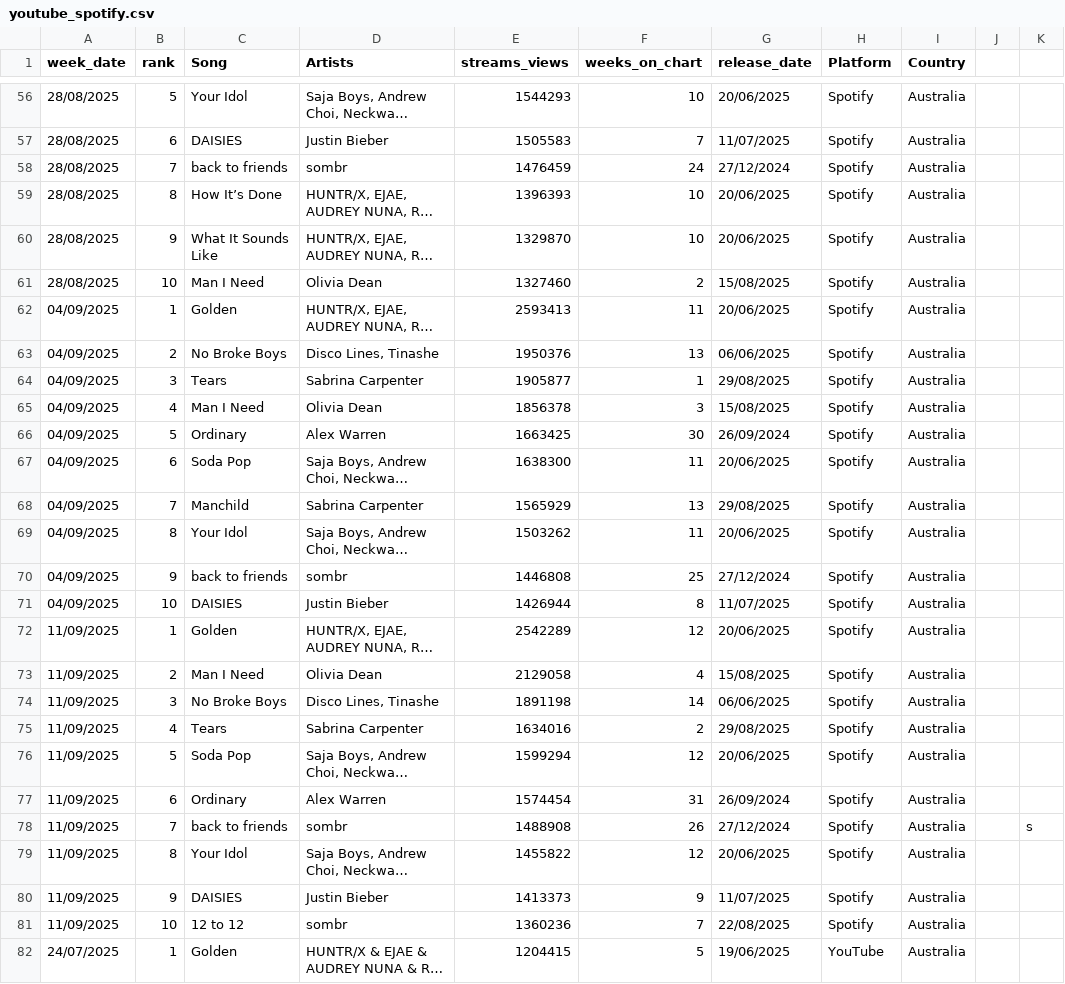
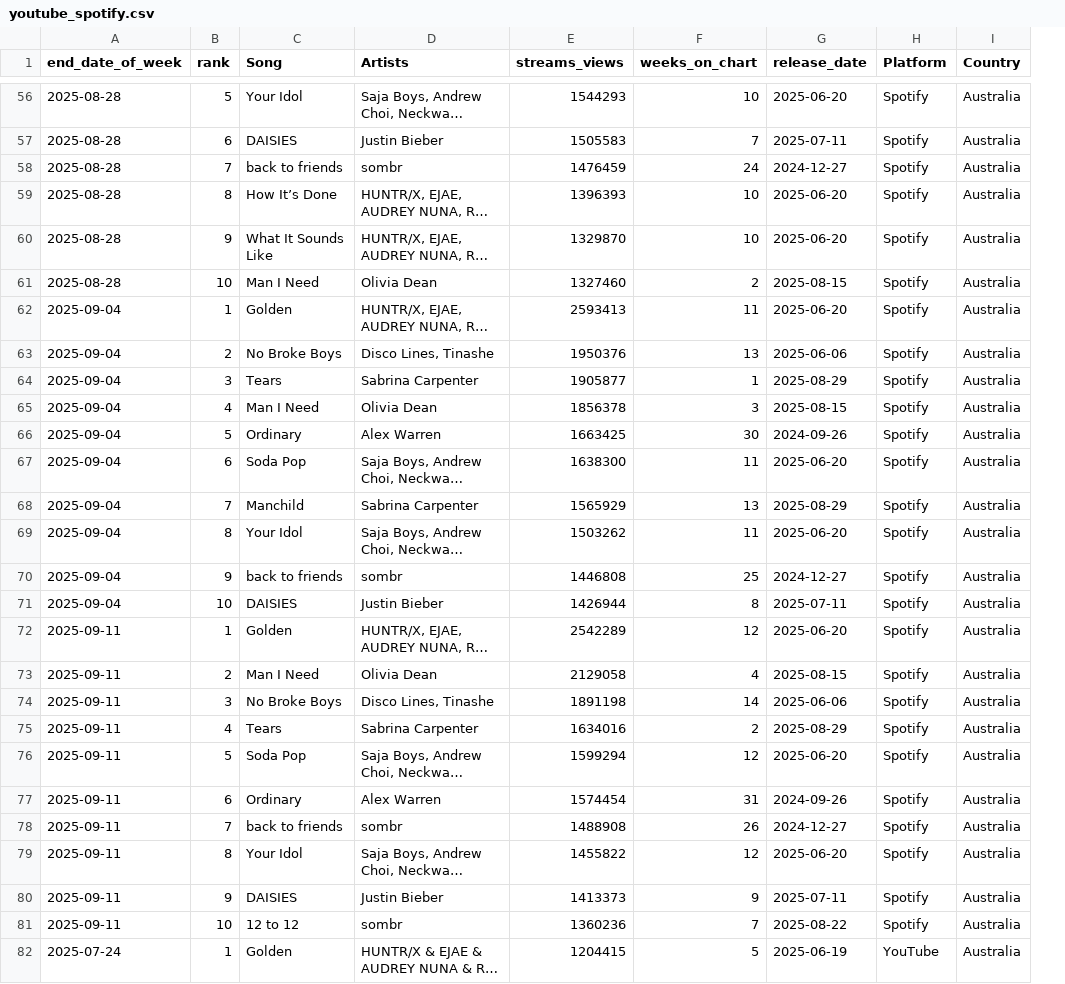
Before and after one commit to yfengoo/3179W10, a CSV file: data/youtube_spotify.csv, drawn as a sheet; only a part is shown, gaps mark what is left out; long unchanged cells end in …; removed rows and columns are numbered as before the commit, all else as after; the diff covers the shown part only; the diff names each change by its address in the sheet, - before the commit and + after, or states it on an @@ line.

Commit message:
modified the column name and the format of the date

```diff
--- a/data/youtube_spotify.csv
+++ b/data/youtube_spotify.csv
-column A (week_date), rows 56-82: 28/08/2025 | 28/08/2025 | 28/08/2025 | 28/08/2025 | 28/08/2025 | 28/08/2025 | 04/09/2025 | 04/09/2025 | 04/09/2025 | 04/09/2025 | 04/09/2025 | 04/09/2025 | 04/09/2025 | 04/09/2025 | 04/09/2025 | 04/09/2025 | 11/09/2025 | 11/09/2025 | 11/09/2025 | 11/09/2025 | 11/09/2025 | 11/09/2025 | 11/09/2025 | 11/09/2025 | 11/09/2025 | 11/09/2025 | 24/07/2025
+column A (end_date_of_week), rows 56-82: 2025-08-28 | 2025-08-28 | 2025-08-28 | 2025-08-28 | 2025-08-28 | 2025-08-28 | 2025-09-04 | 2025-09-04 | 2025-09-04 | 2025-09-04 | 2025-09-04 | 2025-09-04 | 2025-09-04 | 2025-09-04 | 2025-09-04 | 2025-09-04 | 2025-09-11 | 2025-09-11 | 2025-09-11 | 2025-09-11 | 2025-09-11 | 2025-09-11 | 2025-09-11 | 2025-09-11 | 2025-09-11 | 2025-09-11 | 2025-07-24
-column J, empty
-column K, row 78: s
-G56 (release_date): 20/06/2025
+G56 (release_date): 2025-06-20
-G57 (release_date): 11/07/2025
+G57 (release_date): 2025-07-11
-G58 (release_date): 27/12/2024
+G58 (release_date): 2024-12-27
-G59:G60 (release_date): 20/06/2025
+G59:G60 (release_date): 2025-06-20
-G61 (release_date): 15/08/2025
+G61 (release_date): 2025-08-15
-G62 (release_date): 20/06/2025
+G62 (release_date): 2025-06-20
-G63 (release_date): 06/06/2025
+G63 (release_date): 2025-06-06
-G64 (release_date): 29/08/2025
+G64 (release_date): 2025-08-29
-G65 (release_date): 15/08/2025
+G65 (release_date): 2025-08-15
-G66 (release_date): 26/09/2024
+G66 (release_date): 2024-09-26
-G67 (release_date): 20/06/2025
+G67 (release_date): 2025-06-20
-G68 (release_date): 29/08/2025
+G68 (release_date): 2025-08-29
-G69 (release_date): 20/06/2025
+G69 (release_date): 2025-06-20
-G70 (release_date): 27/12/2024
+G70 (release_date): 2024-12-27
-G71 (release_date): 11/07/2025
+G71 (release_date): 2025-07-11
-G72 (release_date): 20/06/2025
+G72 (release_date): 2025-06-20
-G73 (release_date): 15/08/2025
+G73 (release_date): 2025-08-15
-G74 (release_date): 06/06/2025
+G74 (release_date): 2025-06-06
-G75 (release_date): 29/08/2025
+G75 (release_date): 2025-08-29
-G76 (release_date): 20/06/2025
+G76 (release_date): 2025-06-20
-G77 (release_date): 26/09/2024
+G77 (release_date): 2024-09-26
-G78 (release_date): 27/12/2024
+G78 (release_date): 2024-12-27
-G79 (release_date): 20/06/2025
+G79 (release_date): 2025-06-20
-G80 (release_date): 11/07/2025
+G80 (release_date): 2025-07-11
-G81 (release_date): 22/08/2025
+G81 (release_date): 2025-08-22
-G82 (release_date): 19/06/2025
+G82 (release_date): 2025-06-19
```
Also changed, not shown: 134 edited cells elsewhere in this file.
